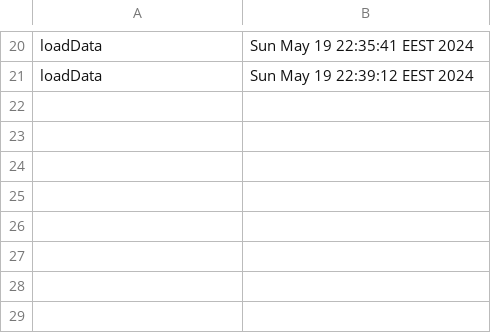
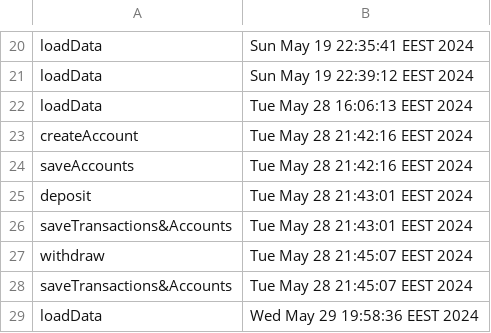
Before and after one commit to florinangeru/Proiect_MAP, a CSV file: database/audit.csv, drawn as a sheet; only a part is shown, gaps mark what is left out.

```diff
--- a/database/audit.csv
+++ b/database/audit.csv
@@ -21 +21,9 @@ loadData,Sun May 19 22:35:41 EEST 2024
 loadData,Sun May 19 22:39:12 EEST 2024
+loadData,Tue May 28 16:06:13 EEST 2024
+createAccount,Tue May 28 21:42:16 EEST 2024
+saveAccounts,Tue May 28 21:42:16 EEST 2024
+deposit,Tue May 28 21:43:01 EEST 2024
+saveTransactions&Accounts,Tue May 28 21:43:01 EEST 2024
+withdraw,Tue May 28 21:45:07 EEST 2024
+saveTransactions&Accounts,Tue May 28 21:45:07 EEST 2024
+loadData,Wed May 29 19:58:36 EEST 2024
```
Also changed, not shown: database/transactions.csv, 1 other file.
